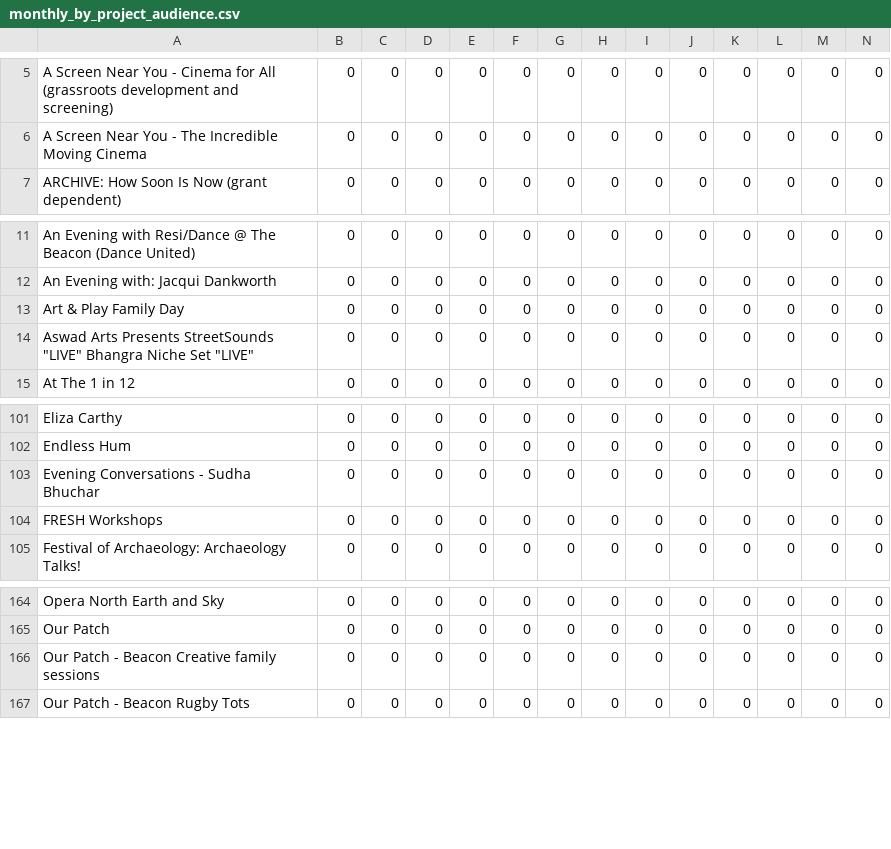
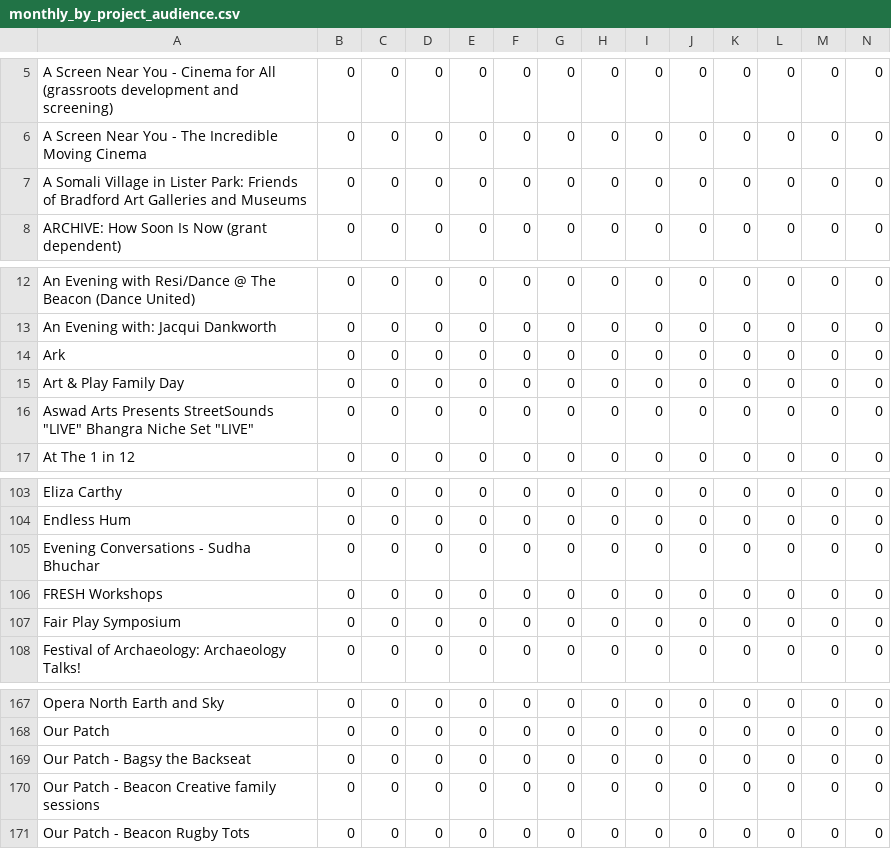
Before and after one commit to open-innovations/bradford-2025, a CSV file: src/themes/programme/_data/events/monthly_by_project_audience.csv, drawn as a sheet; only a part is shown, gaps mark what is left out; rows hold the shown columns only; the diff names each change by its address in the sheet, - before the commit and + after, or states it on an @@ line.

```diff
--- a/src/themes/programme/_data/events/monthly_by_project_audience.csv
+++ b/src/themes/programme/_data/events/monthly_by_project_audience.csv
+row 7: A Somali Village in Lister Park: Friends of Bradford Art Galleries and Museums | 0 | 0 | 0 | 0 | 0 | 0 | 0 | 0 | 0 | 0 | 0 | 0 | 0
+row 14: Ark | 0 | 0 | 0 | 0 | 0 | 0 | 0 | 0 | 0 | 0 | 0 | 0 | 0
+row 107: Fair Play Symposium | 0 | 0 | 0 | 0 | 0 | 0 | 0 | 0 | 0 | 0 | 0 | 0 | 0
+row 169: Our Patch - Bagsy the Backseat | 0 | 0 | 0 | 0 | 0 | 0 | 0 | 0 | 0 | 0 | 0 | 0 | 0
```
Also changed, not shown: src/themes/programme/_data/events/monthly_breakdown.csv, src/themes/programme/_data/events/monthly_by_project.csv, 25 other files.
